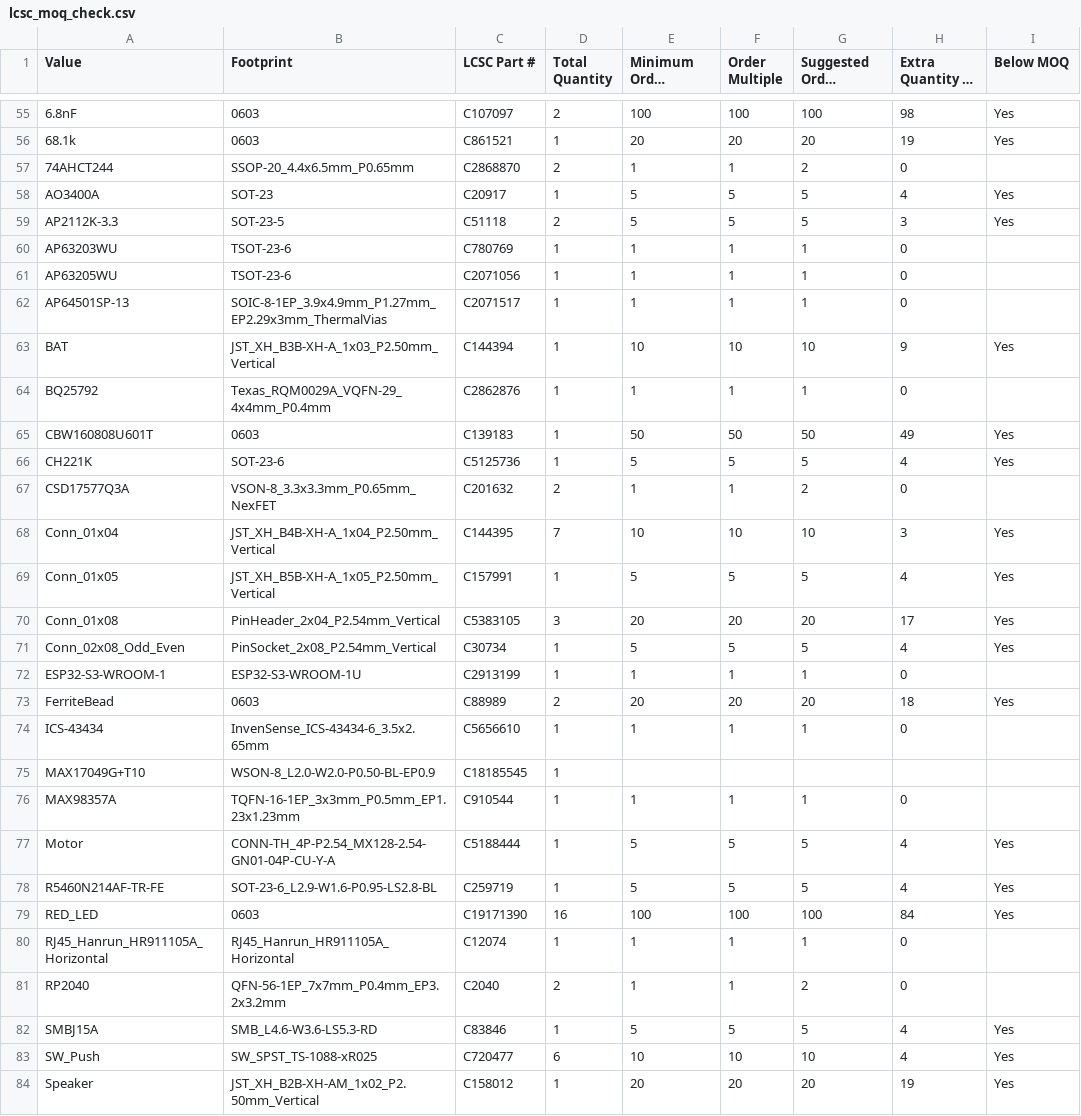
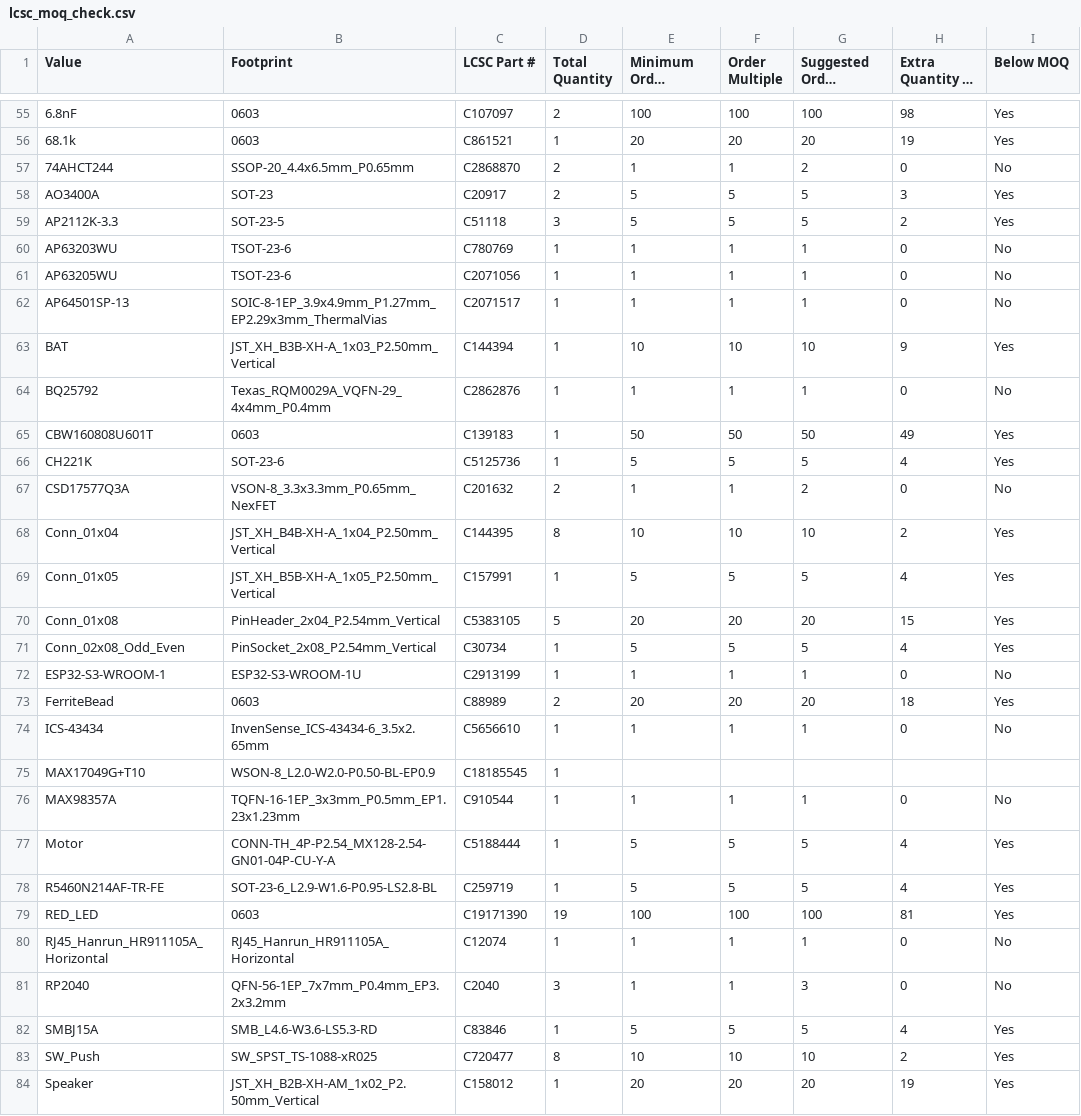
Before and after one commit to Pegoku/SarcasmOS, a CSV file: PCB/lcsc_moq_check.csv, drawn as a sheet; only a part is shown, gaps mark what is left out; long unchanged cells end in …; the diff covers the shown part only; the diff names each change by its address in the sheet, - before the commit and + after, or states it on an @@ line.

```diff
--- a/PCB/lcsc_moq_check.csv
+++ b/PCB/lcsc_moq_check.csv
-I57 (Below MOQ): (empty)
+I57 (Below MOQ): No
-D58 (Total Quantity): 1
+D58 (Total Quantity): 2
-H58 (Extra Quantity vs BOM): 4
+H58 (Extra Quantity vs BOM): 3
-D59 (Total Quantity): 2
+D59 (Total Quantity): 3
-H59 (Extra Quantity vs BOM): 3
+H59 (Extra Quantity vs BOM): 2
-I60:I62 (Below MOQ): (empty)
+I60:I62 (Below MOQ): No
-I64 (Below MOQ): (empty)
+I64 (Below MOQ): No
-I67 (Below MOQ): (empty)
+I67 (Below MOQ): No
-D68 (Total Quantity): 7
+D68 (Total Quantity): 8
-H68 (Extra Quantity vs BOM): 3
+H68 (Extra Quantity vs BOM): 2
-D70 (Total Quantity): 3
+D70 (Total Quantity): 5
-H70 (Extra Quantity vs BOM): 17
+H70 (Extra Quantity vs BOM): 15
-I72 (Below MOQ): (empty)
+I72 (Below MOQ): No
-I74 (Below MOQ): (empty)
+I74 (Below MOQ): No
-I76 (Below MOQ): (empty)
+I76 (Below MOQ): No
-D79 (Total Quantity): 16
+D79 (Total Quantity): 19
-H79 (Extra Quantity vs BOM): 84
+H79 (Extra Quantity vs BOM): 81
-I80:I81 (Below MOQ): (empty)
+I80:I81 (Below MOQ): No
-D81 (Total Quantity): 2
+D81 (Total Quantity): 3
-G81 (Suggested Order Quantity): 2
+G81 (Suggested Order Quantity): 3
-D83 (Total Quantity): 6
+D83 (Total Quantity): 8
-H83 (Extra Quantity vs BOM): 4
+H83 (Extra Quantity vs BOM): 2
```
Also changed, not shown: 26 edited cells elsewhere in this file, PCB/unified_bom.csv, 13 other files.
